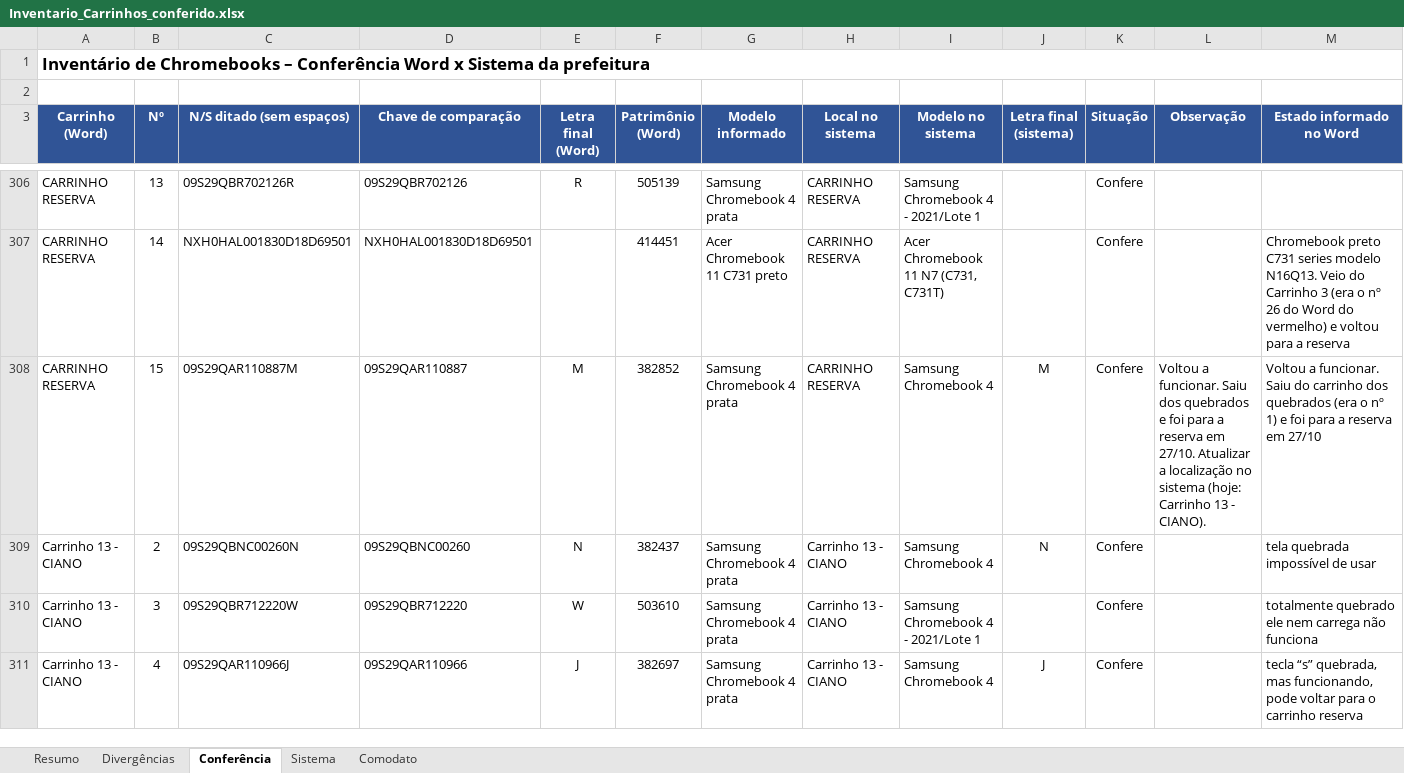
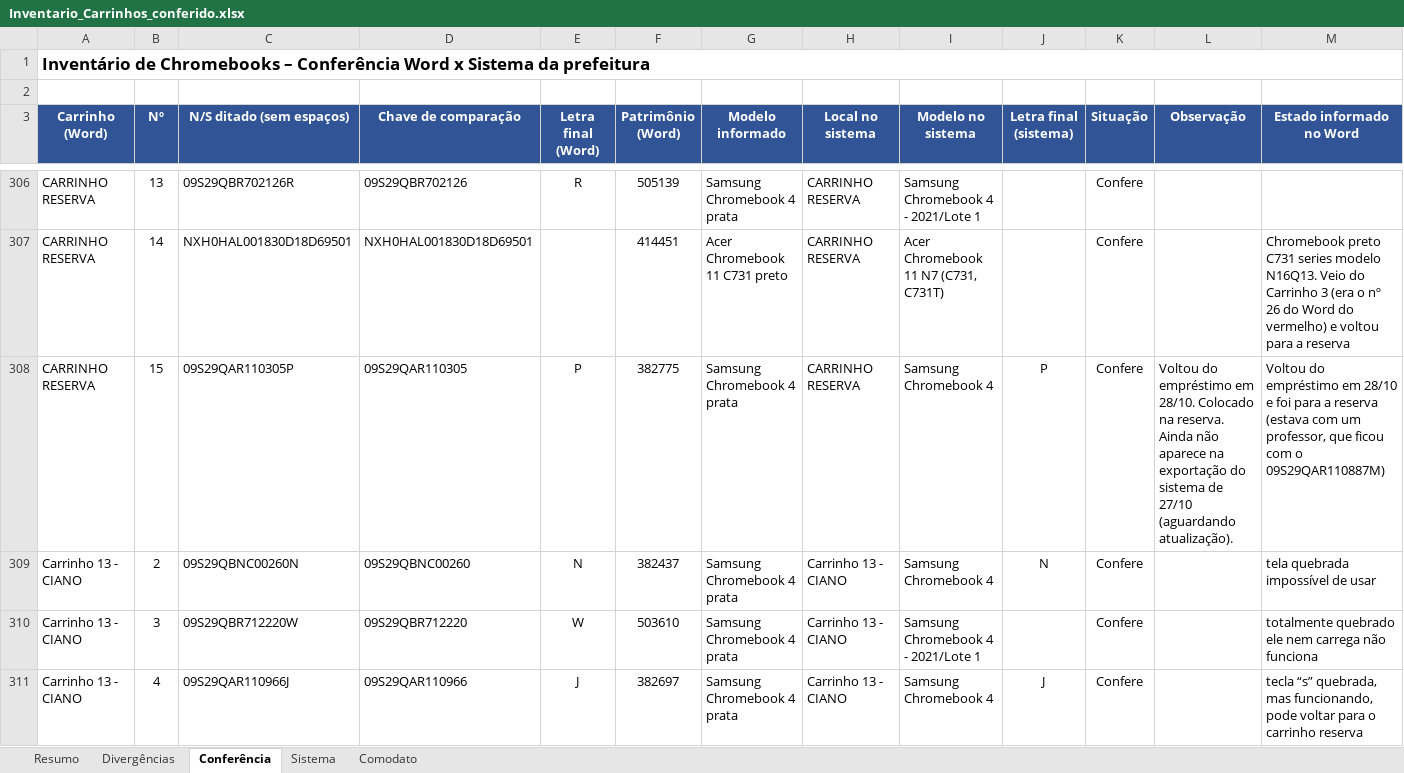
Before and after one commit to stephanevaladao-prof/consulta_chromebooks, an Excel workbook: Inventario_Carrinhos_conferido.xlsx, sheet Conferência, drawn as a sheet; only a part is shown, gaps mark what is left out; values as stored, in another font and other column widths than the file's, no borders; charts and pictures and conditional formats not drawn; the diff names each change by its address in the sheet, - before the commit and + after, or states it on an @@ line.

```diff
--- a/Inventario_Carrinhos_conferido.xlsx (sheet Conferência)
+++ b/Inventario_Carrinhos_conferido.xlsx (sheet Conferência)
-C308 (N/S ditado (sem espaços)): 09S29QAR110887M
+C308 (N/S ditado (sem espaços)): 09S29QAR110305P
-D308 (Chave de comparação): 09S29QAR110887
+D308 (Chave de comparação): 09S29QAR110305
-E308 (Letra final (Word)): M
+E308 (Letra final (Word)): P
-F308 (Patrimônio (Word)): 382852
+F308 (Patrimônio (Word)): 382775
-J308 (Letra final (sistema)): M
+J308 (Letra final (sistema)): P
-L308 (Observação): Voltou a funcionar. Saiu dos quebrados e foi para a reserva em 27/10. Atualizar a localização no sistema (hoje: Carrinho 13 - CIANO).
+L308 (Observação): Voltou do empréstimo em 28/10. Colocado na reserva. Ainda não aparece na exportação do sistema de 27/10 (aguardando atualização).
-M308 (Estado informado no Word): Voltou a funcionar. Saiu do carrinho dos quebrados (era o nº 1) e foi para a reserva em 27/10
+M308 (Estado informado no Word): Voltou do empréstimo em 28/10 e foi para a reserva (estava com um professor, que ficou com o 09S29QAR110887M)
```
Also changed, not shown: sheet Sistema, sheet Comodato, formulas that keep their value.
